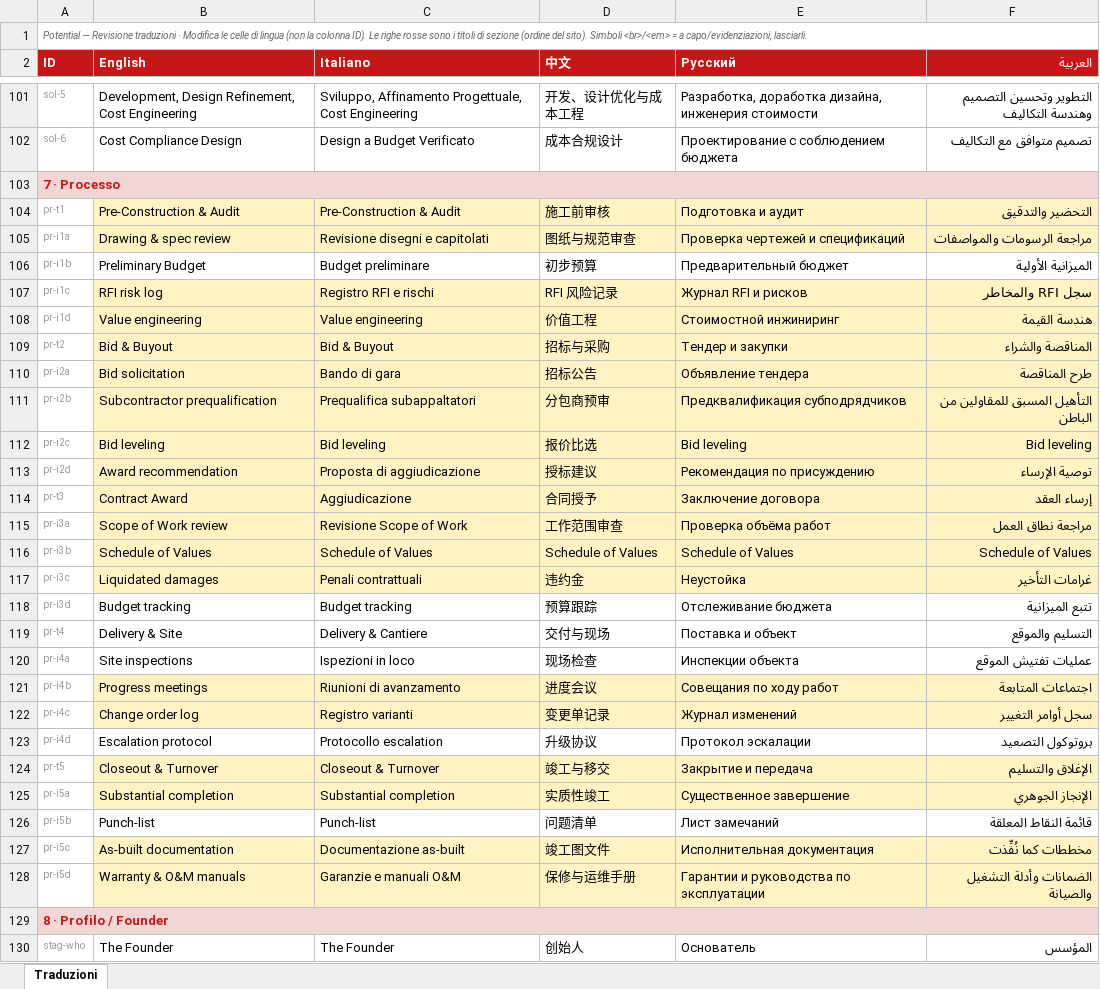
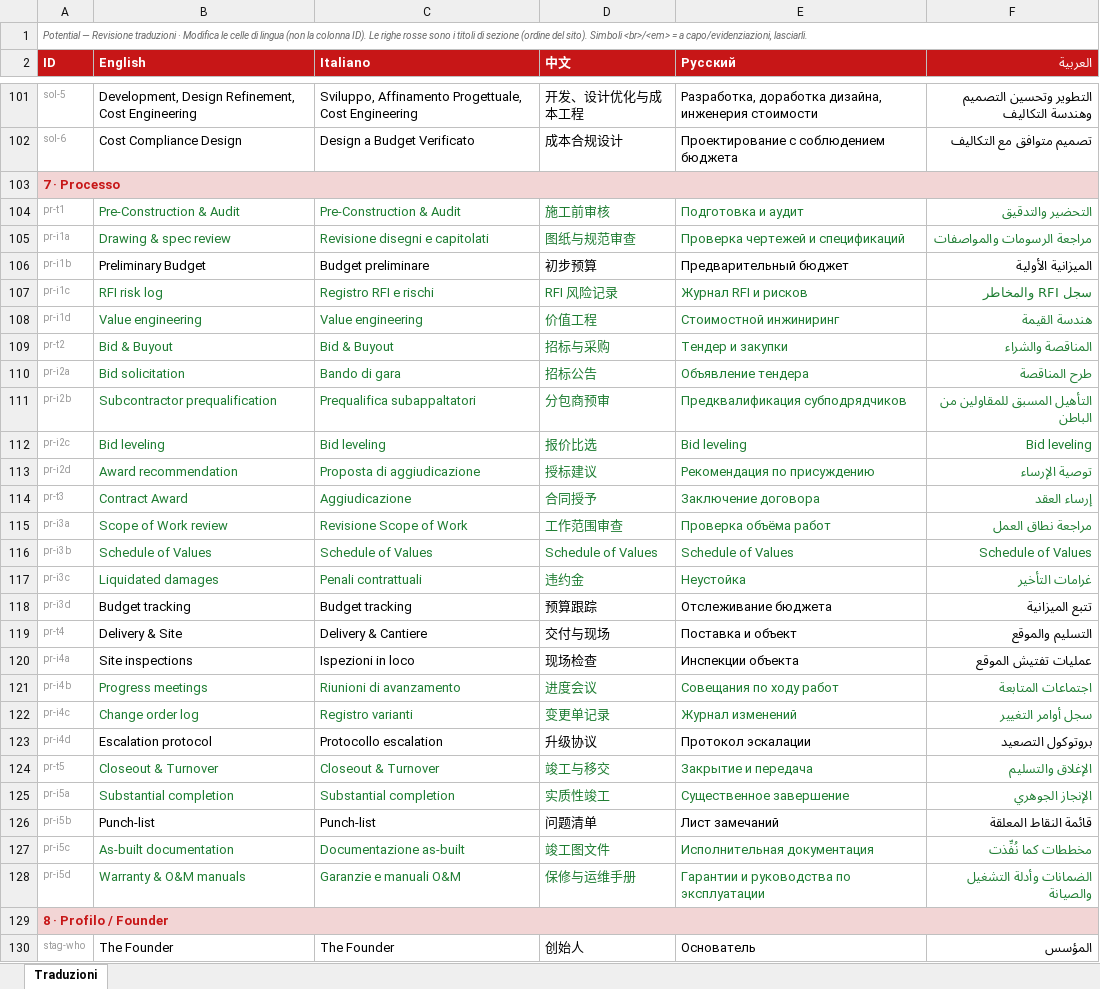
Before and after one commit to tdrdgit/potential_website, an Excel workbook: _review/Potential_Revisione_Traduzioni.xlsx, sheet Traduzioni, drawn as a sheet; only a part is shown, gaps mark what is left out; values as stored, in another font and other column widths than the file's, no borders; the diff names each change by its address in the sheet, - before the commit and + after, or states it on an @@ line.

```diff
--- a/_review/Potential_Revisione_Traduzioni.xlsx (sheet Traduzioni)
+++ b/_review/Potential_Revisione_Traduzioni.xlsx (sheet Traduzioni)
@@ B104:F105 fill: #FFF3C4 → none, text colour: black → #1E7D32 @@
@@ B107:F117 fill: #FFF3C4 → none, text colour: black → #1E7D32 @@
@@ B121:F122 fill: #FFF3C4 → none, text colour: black → #1E7D32 @@
@@ B124:F125 fill: #FFF3C4 → none, text colour: black → #1E7D32 @@
@@ B127:F128 fill: #FFF3C4 → none, text colour: black → #1E7D32 @@
```
